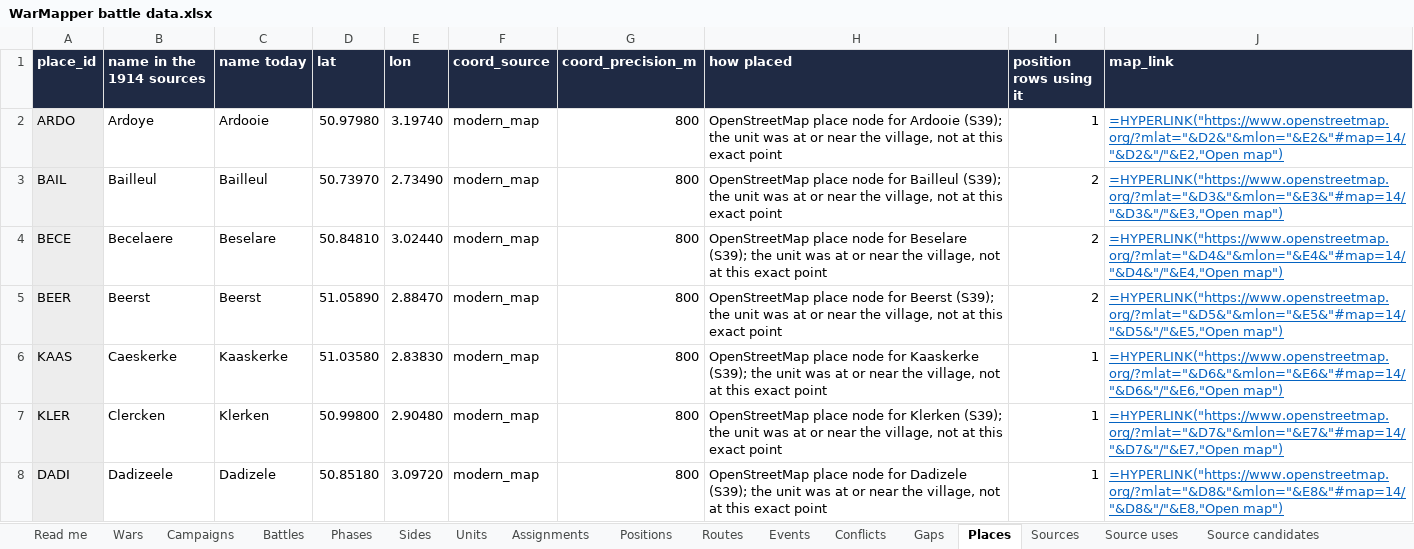
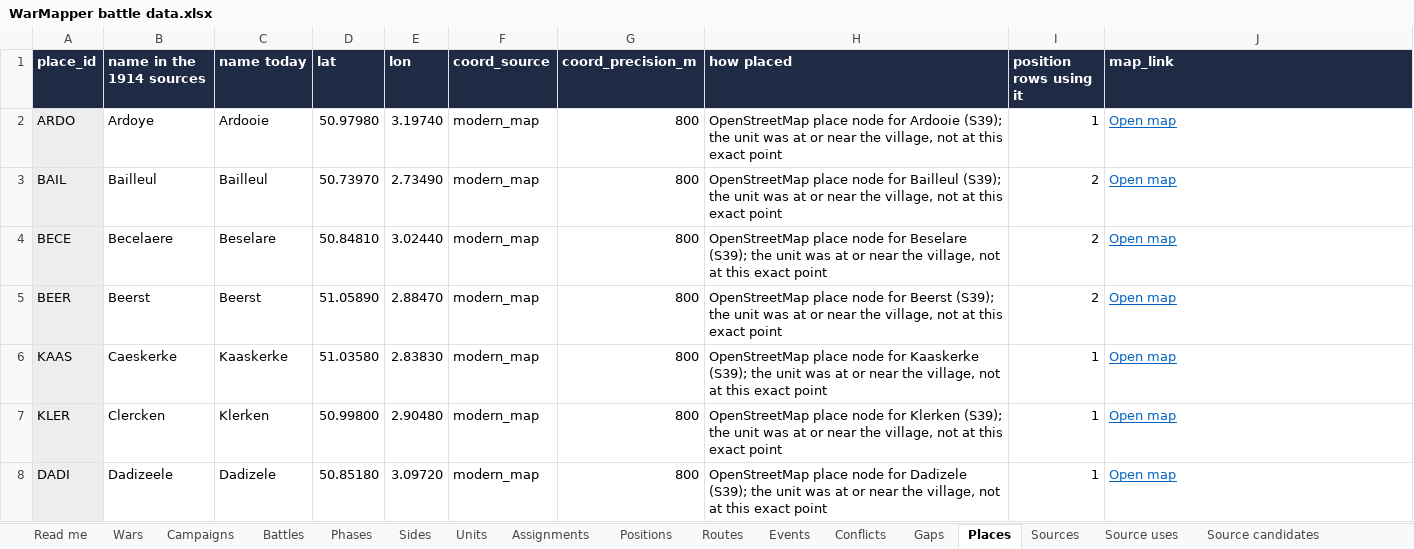
Before and after one commit to mgm9000/WarMapper, an Excel workbook: data/WarMapper battle data.xlsx, sheet Places, drawn as a sheet; only a part is shown; values as stored, in another font and other column widths than the file's, no borders; formulas without a stored value are shown as written; the diff covers the shown part only; the diff names each change by its address in the sheet, - before the commit and + after, or states it on an @@ line.

```diff
--- a/data/WarMapper battle data.xlsx (sheet Places)
+++ b/data/WarMapper battle data.xlsx (sheet Places)
-J2 (map_link): =HYPERLINK("https://www.openstreetmap.org/?mlat="&D2&"&mlon="&E2&"#map=14/"&D2&"/"&E2,"Open map")
+J2 (map_link): Open map
-J3 (map_link): =HYPERLINK("https://www.openstreetmap.org/?mlat="&D3&"&mlon="&E3&"#map=14/"&D3&"/"&E3,"Open map")
+J3 (map_link): Open map
-J4 (map_link): =HYPERLINK("https://www.openstreetmap.org/?mlat="&D4&"&mlon="&E4&"#map=14/"&D4&"/"&E4,"Open map")
+J4 (map_link): Open map
-J5 (map_link): =HYPERLINK("https://www.openstreetmap.org/?mlat="&D5&"&mlon="&E5&"#map=14/"&D5&"/"&E5,"Open map")
+J5 (map_link): Open map
-J6 (map_link): =HYPERLINK("https://www.openstreetmap.org/?mlat="&D6&"&mlon="&E6&"#map=14/"&D6&"/"&E6,"Open map")
+J6 (map_link): Open map
-J7 (map_link): =HYPERLINK("https://www.openstreetmap.org/?mlat="&D7&"&mlon="&E7&"#map=14/"&D7&"/"&E7,"Open map")
+J7 (map_link): Open map
-J8 (map_link): =HYPERLINK("https://www.openstreetmap.org/?mlat="&D8&"&mlon="&E8&"#map=14/"&D8&"/"&E8,"Open map")
+J8 (map_link): Open map
```
Also changed, not shown: 170 edited cells elsewhere in this sheet, sheet Positions, sheet Source uses, sheet Read me.
